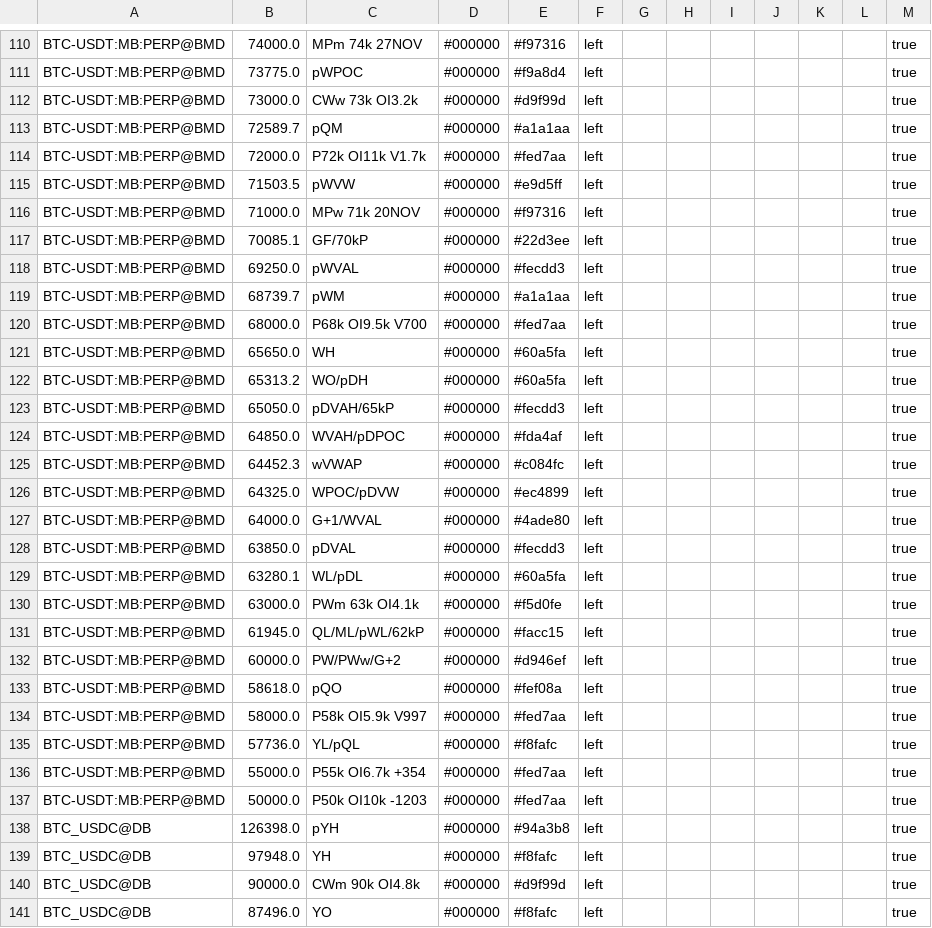
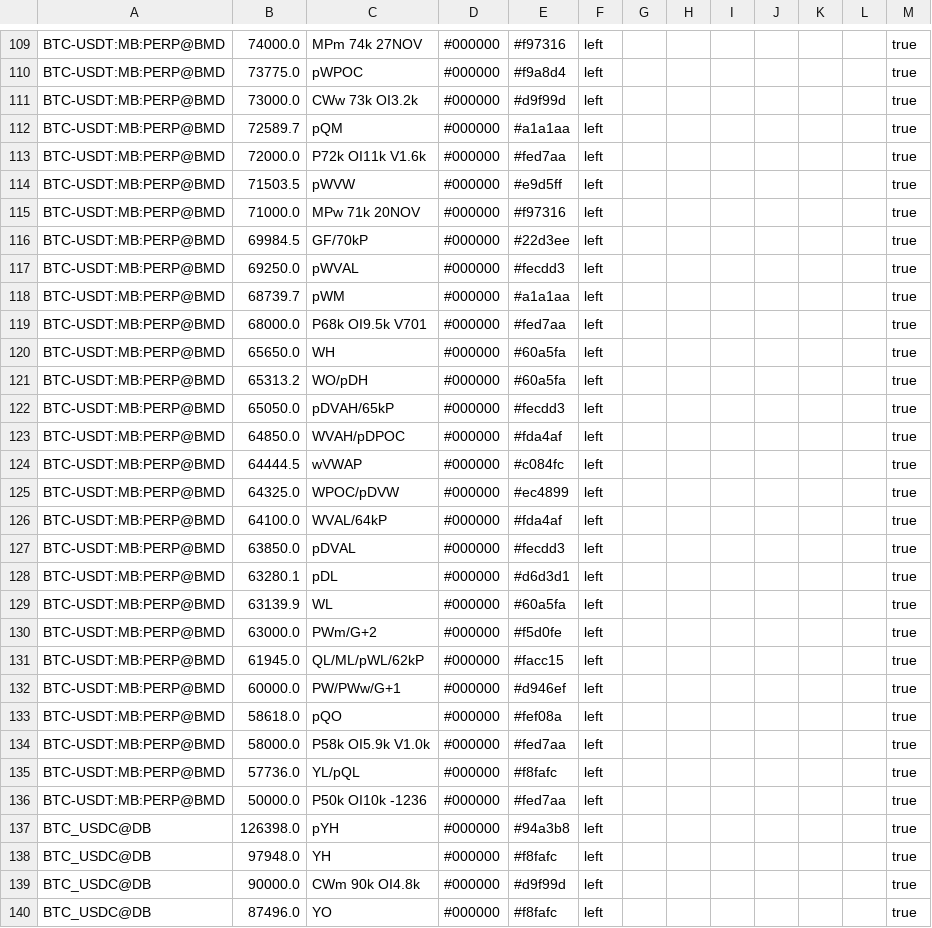
Before and after one commit to trendset1/bm-levels, a CSV file: bm_levels.csv, drawn as a sheet; only a part is shown, gaps mark what is left out; the diff covers the shown part only.

```diff
--- a/bm_levels.csv
+++ b/bm_levels.csv
@@ -113,9 +112,9 @@
 "BTC-USDT:MB:PERP@BMD","72589.7","pQM","#000000","#a1a1aa","left","","","","","","","true"
-"BTC-USDT:MB:PERP@BMD","72000.0","P72k OI11k V1.7k","#000000","#fed7aa","left","","","","","","","true"
+"BTC-USDT:MB:PERP@BMD","72000.0","P72k OI11k V1.6k","#000000","#fed7aa","left","","","","","","","true"
 "BTC-USDT:MB:PERP@BMD","71503.5","pWVW","#000000","#e9d5ff","left","","","","","","","true"
 "BTC-USDT:MB:PERP@BMD","71000.0","MPw 71k 20NOV","#000000","#f97316","left","","","","","","","true"
-"BTC-USDT:MB:PERP@BMD","70085.1","GF/70kP","#000000","#22d3ee","left","","","","","","","true"
+"BTC-USDT:MB:PERP@BMD","69984.5","GF/70kP","#000000","#22d3ee","left","","","","","","","true"
 "BTC-USDT:MB:PERP@BMD","69250.0","pWVAL","#000000","#fecdd3","left","","","","","","","true"
 "BTC-USDT:MB:PERP@BMD","68739.7","pWM","#000000","#a1a1aa","left","","","","","","","true"
-"BTC-USDT:MB:PERP@BMD","68000.0","P68k OI9.5k V700","#000000","#fed7aa","left","","","","","","","true"
+"BTC-USDT:MB:PERP@BMD","68000.0","P68k OI9.5k V701","#000000","#fed7aa","left","","","","","","","true"
 "BTC-USDT:MB:PERP@BMD","65650.0","WH","#000000","#60a5fa","left","","","","","","","true"
@@ -124,15 +123,15 @@
 "BTC-USDT:MB:PERP@BMD","64850.0","WVAH/pDPOC","#000000","#fda4af","left","","","","","","","true"
-"BTC-USDT:MB:PERP@BMD","64452.3","wVWAP","#000000","#c084fc","left","","","","","","","true"
+"BTC-USDT:MB:PERP@BMD","64444.5","wVWAP","#000000","#c084fc","left","","","","","","","true"
 "BTC-USDT:MB:PERP@BMD","64325.0","WPOC/pDVW","#000000","#ec4899","left","","","","","","","true"
-"BTC-USDT:MB:PERP@BMD","64000.0","G+1/WVAL","#000000","#4ade80","left","","","","","","","true"
+"BTC-USDT:MB:PERP@BMD","64100.0","WVAL/64kP","#000000","#fda4af","left","","","","","","","true"
 "BTC-USDT:MB:PERP@BMD","63850.0","pDVAL","#000000","#fecdd3","left","","","","","","","true"
-"BTC-USDT:MB:PERP@BMD","63280.1","WL/pDL","#000000","#60a5fa","left","","","","","","","true"
-"BTC-USDT:MB:PERP@BMD","63000.0","PWm 63k OI4.1k","#000000","#f5d0fe","left","","","","","","","true"
+"BTC-USDT:MB:PERP@BMD","63280.1","pDL","#000000","#d6d3d1","left","","","","","","","true"
+"BTC-USDT:MB:PERP@BMD","63139.9","WL","#000000","#60a5fa","left","","","","","","","true"
+"BTC-USDT:MB:PERP@BMD","63000.0","PWm/G+2","#000000","#f5d0fe","left","","","","","","","true"
 "BTC-USDT:MB:PERP@BMD","61945.0","QL/ML/pWL/62kP","#000000","#facc15","left","","","","","","","true"
-"BTC-USDT:MB:PERP@BMD","60000.0","PW/PWw/G+2","#000000","#d946ef","left","","","","","","","true"
+"BTC-USDT:MB:PERP@BMD","60000.0","PW/PWw/G+1","#000000","#d946ef","left","","","","","","","true"
 "BTC-USDT:MB:PERP@BMD","58618.0","pQO","#000000","#fef08a","left","","","","","","","true"
-"BTC-USDT:MB:PERP@BMD","58000.0","P58k OI5.9k V997","#000000","#fed7aa","left","","","","","","","true"
+"BTC-USDT:MB:PERP@BMD","58000.0","P58k OI5.9k V1.0k","#000000","#fed7aa","left","","","","","","","true"
 "BTC-USDT:MB:PERP@BMD","57736.0","YL/pQL","#000000","#f8fafc","left","","","","","","","true"
-"BTC-USDT:MB:PERP@BMD","55000.0","P55k OI6.7k +354","#000000","#fed7aa","left","","","","","","","true"
-"BTC-USDT:MB:PERP@BMD","50000.0","P50k OI10k -1203","#000000","#fed7aa","left","","","","","","","true"
+"BTC-USDT:MB:PERP@BMD","50000.0","P50k OI10k -1236","#000000","#fed7aa","left","","","","","","","true"
 "BTC_USDC@DB","126398.0","pYH","#000000","#94a3b8","left","","","","","","","true"
```
Also changed, not shown: 4 added rows, 5 removed rows and 75 edited cells elsewhere in this file.
